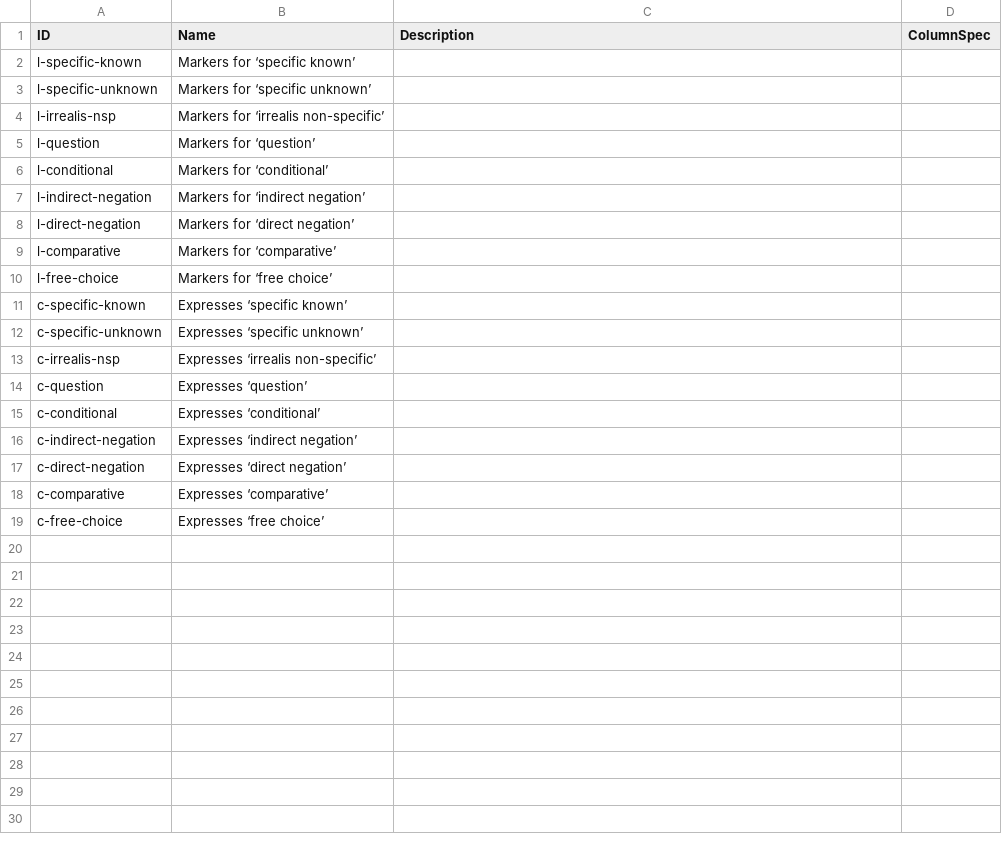
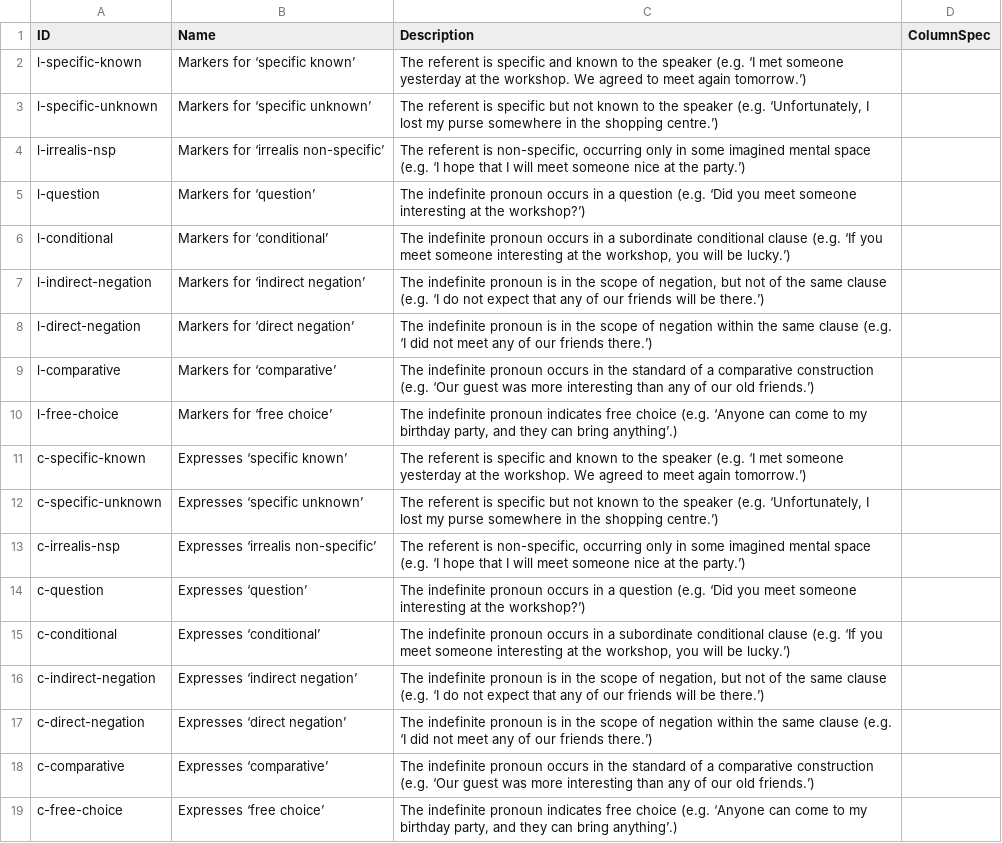
Before and after one commit to cldf-datasets/haspelmathindefpro, a CSV file: cldf/parameters.csv, drawn as a sheet.

```diff
--- a/cldf/parameters.csv
+++ b/cldf/parameters.csv
@@ -1,19 +1,19 @@
 ID,Name,Description,ColumnSpec
-l-specific-known,Markers for ‘specific known’,,
-l-specific-unknown,Markers for ‘specific unknown’,,
-l-irrealis-nsp,Markers for ‘irrealis non-specific’,,
-l-question,Markers for ‘question’,,
-l-conditional,Markers for ‘conditional’,,
-l-indirect-negation,Markers for ‘indirect negation’,,
-l-direct-negation,Markers for ‘direct negation’,,
-l-comparative,Markers for ‘comparative’,,
-l-free-choice,Markers for ‘free choice’,,
-c-specific-known,Expresses ‘specific known’,,
-c-specific-unknown,Expresses ‘specific unknown’,,
-c-irrealis-nsp,Expresses ‘irrealis non-specific’,,
-c-question,Expresses ‘question’,,
-c-conditional,Expresses ‘conditional’,,
-c-indirect-negation,Expresses ‘indirect negation’,,
-c-direct-negation,Expresses ‘direct negation’,,
-c-comparative,Expresses ‘comparative’,,
-c-free-choice,Expresses ‘free choice’,,
+l-specific-known,Markers for ‘specific known’,The referent is specific and known to the speaker (e.g. ‘I met someone yesterday at the workshop. We agreed to meet again tomorrow.’),
+l-specific-unknown,Markers for ‘specific unknown’,"The referent is specific but not known to the speaker (e.g. ‘Unfortunately, I lost my purse somewhere in the shopping centre.’)",
+l-irrealis-nsp,Markers for ‘irrealis non-specific’,"The referent is non-specific, occurring only in some imagined mental space (e.g. ‘I hope that I will meet someone nice at the party.’)",
+l-question,Markers for ‘question’,The indefinite pronoun occurs in a question (e.g. ‘Did you meet someone interesting at the workshop?’),
+l-conditional,Markers for ‘conditional’,"The indefinite pronoun occurs in a subordinate conditional clause (e.g. ‘If you meet someone interesting at the workshop, you will be lucky.’)",
+l-indirect-negation,Markers for ‘indirect negation’,"The indefinite pronoun is in the scope of negation, but not of the same clause (e.g. ‘I do not expect that any of our friends will be there.’)",
+l-direct-negation,Markers for ‘direct negation’,The indefinite pronoun is in the scope of negation within the same clause (e.g. ‘I did not meet any of our friends there.’),
+l-comparative,Markers for ‘comparative’,The indefinite pronoun occurs in the standard of a comparative construction (e.g. ‘Our guest was more interesting than any of our old friends.’),
+l-free-choice,Markers for ‘free choice’,"The indefinite pronoun indicates free choice (e.g. ‘Anyone can come to my birthday party, and they can bring anything’.)",
+c-specific-known,Expresses ‘specific known’,The referent is specific and known to the speaker (e.g. ‘I met someone yesterday at the workshop. We agreed to meet again tomorrow.’),
+c-specific-unknown,Expresses ‘specific unknown’,"The referent is specific but not known to the speaker (e.g. ‘Unfortunately, I lost my purse somewhere in the shopping centre.’)",
+c-irrealis-nsp,Expresses ‘irrealis non-specific’,"The referent is non-specific, occurring only in some imagined mental space (e.g. ‘I hope that I will meet someone nice at the party.’)",
+c-question,Expresses ‘question’,The indefinite pronoun occurs in a question (e.g. ‘Did you meet someone interesting at the workshop?’),
+c-conditional,Expresses ‘conditional’,"The indefinite pronoun occurs in a subordinate conditional clause (e.g. ‘If you meet someone interesting at the workshop, you will be lucky.’)",
+c-indirect-negation,Expresses ‘indirect negation’,"The indefinite pronoun is in the scope of negation, but not of the same clause (e.g. ‘I do not expect that any of our friends will be there.’)",
+c-direct-negation,Expresses ‘direct negation’,The indefinite pronoun is in the scope of negation within the same clause (e.g. ‘I did not meet any of our friends there.’),
+c-comparative,Expresses ‘comparative’,The indefinite pronoun occurs in the standard of a comparative construction (e.g. ‘Our guest was more interesting than any of our old friends.’),
+c-free-choice,Expresses ‘free choice’,"The indefinite pronoun indicates free choice (e.g. ‘Anyone can come to my birthday party, and they can bring anything’.)",
```
Also changed, not shown: 2 other files.
